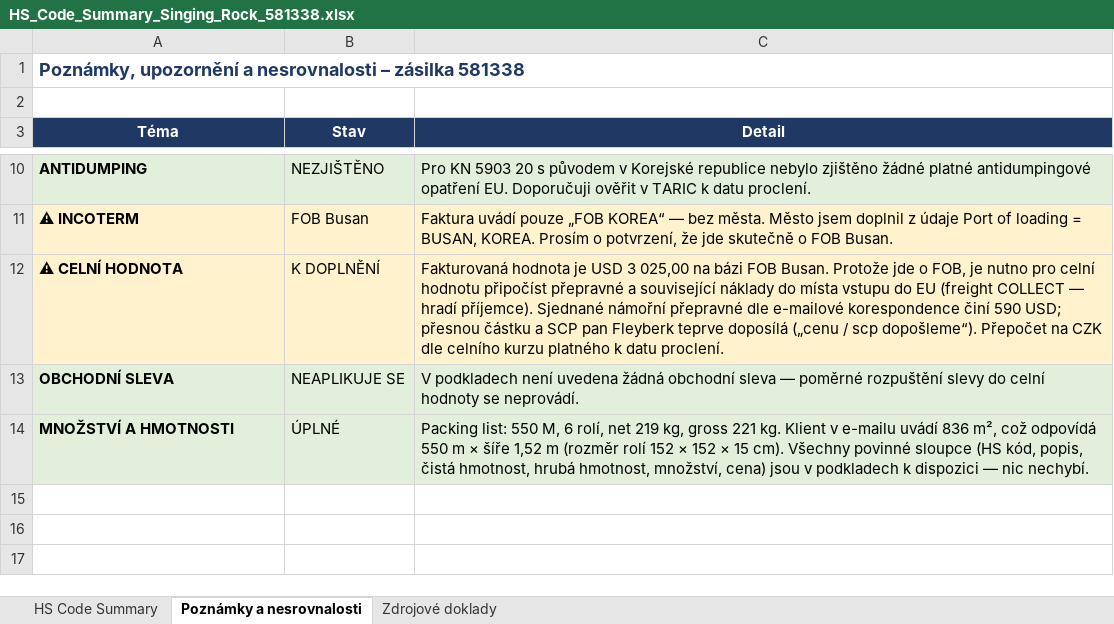
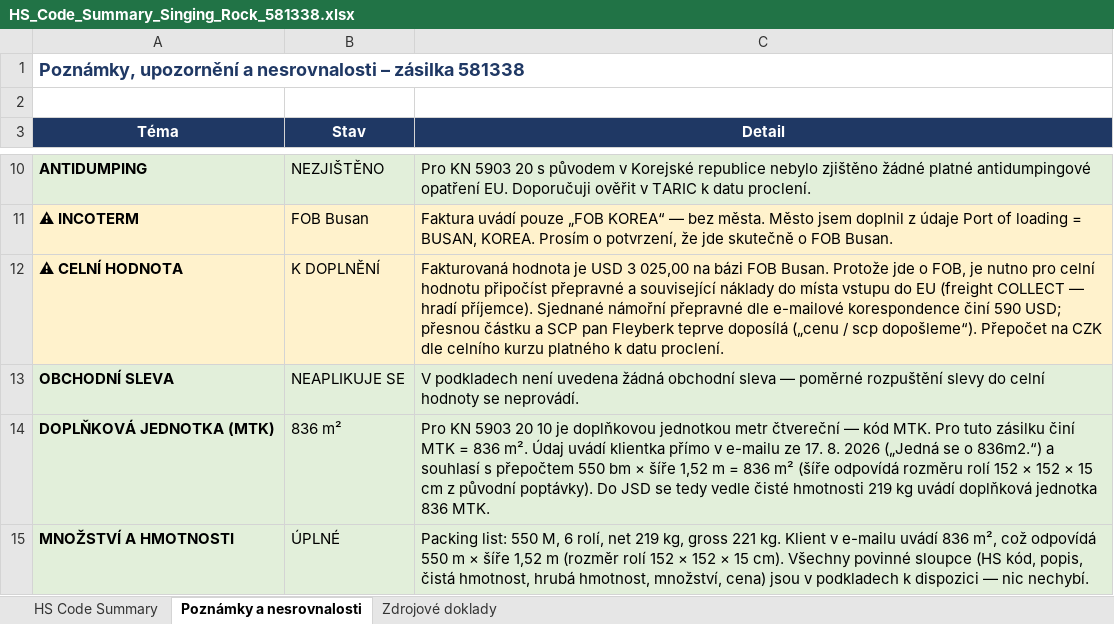
Before and after one commit to Kseni-ia/customs, an Excel workbook: output/HS_Code_Summary_Singing_Rock_581338.xlsx, sheet Poznámky a nesrovnalosti, drawn as a sheet; only a part is shown, gaps mark what is left out; values as stored, in another font and other column widths than the file's, no borders; the diff names each change by its address in the sheet, - before the commit and + after, or states it on an @@ line.

```diff
--- a/output/HS_Code_Summary_Singing_Rock_581338.xlsx (sheet Poznámky a nesrovnalosti)
+++ b/output/HS_Code_Summary_Singing_Rock_581338.xlsx (sheet Poznámky a nesrovnalosti)
+row 14: DOPLŇKOVÁ JEDNOTKA (MTK) | 836 m² | Pro KN 5903 20 10 je doplňkovou jednotkou metr čtvereční — kód MTK. Pro tuto zásilku činí MTK = 836 m². Údaj uvádí klientka přímo v e-mailu ze 17. 8. 2026 („Jedná se o 836m2.“) a souhlasí s přepočtem 550 bm × šíře 1,52 m = 836 m² (šíře odpovídá rozměru rolí 152 × 152 × 15 cm z původní poptávky). Do JSD se tedy vedle čisté hmotnosti 219 kg uvádí doplňková jednotka 836 MTK.
```
Also changed, not shown: sheet HS Code Summary.
